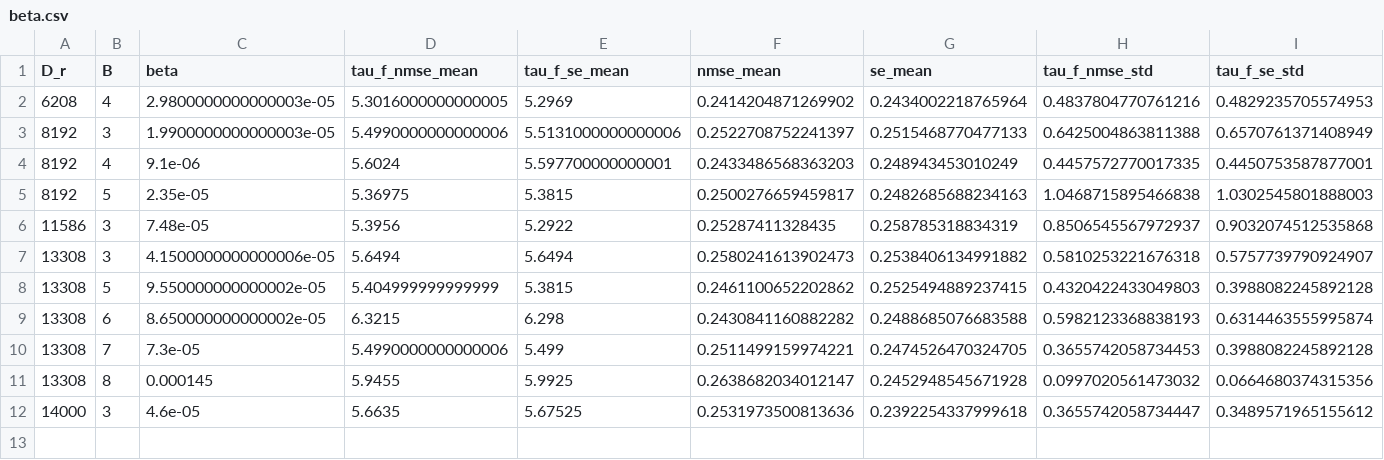
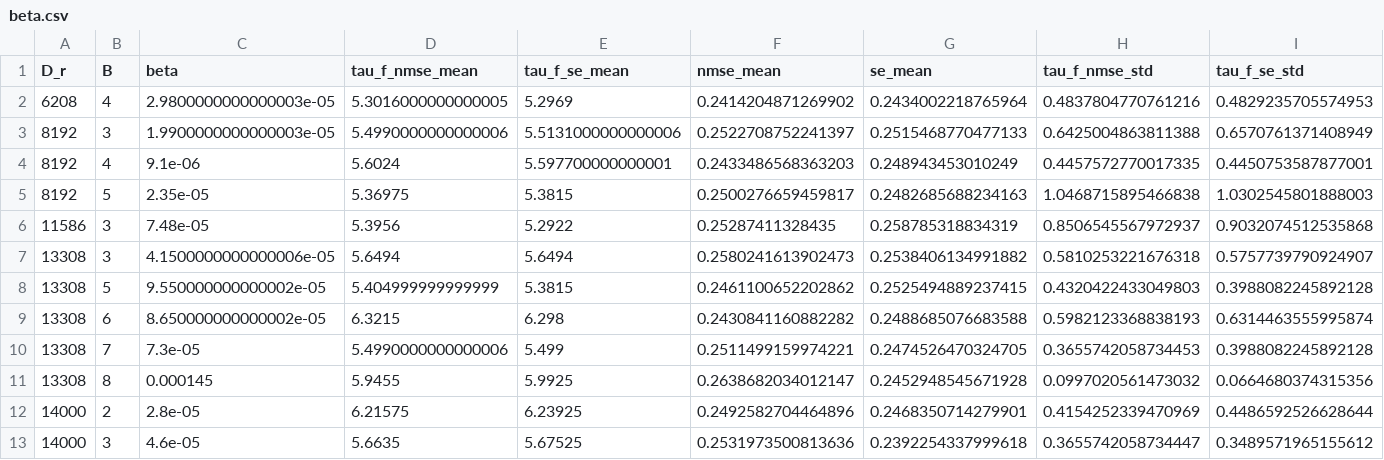
Before and after one commit to pinakm9/DeepRFM, a CSV file: data/KS-200/config_0/LocalDeepRFM_8_1/beta/beta.csv, drawn as a sheet; only a part is shown; rows hold the shown columns only; the diff names each change by its address in the sheet, - before the commit and + after, or states it on an @@ line.

```diff
--- a/data/KS-200/config_0/LocalDeepRFM_8_1/beta/beta.csv
+++ b/data/KS-200/config_0/LocalDeepRFM_8_1/beta/beta.csv
+row 12: 14000 | 2 | 2.8e-05 | 6.21575 | 6.23925 | 0.2492582704464896 | 0.2468350714279901 | 0.4154252339470969 | 0.4486592526628644
```
Also changed, not shown: data/KS-200/config_0/LocalDeepRFM_8_1/beta/beta_s.csv, 2 other files.
